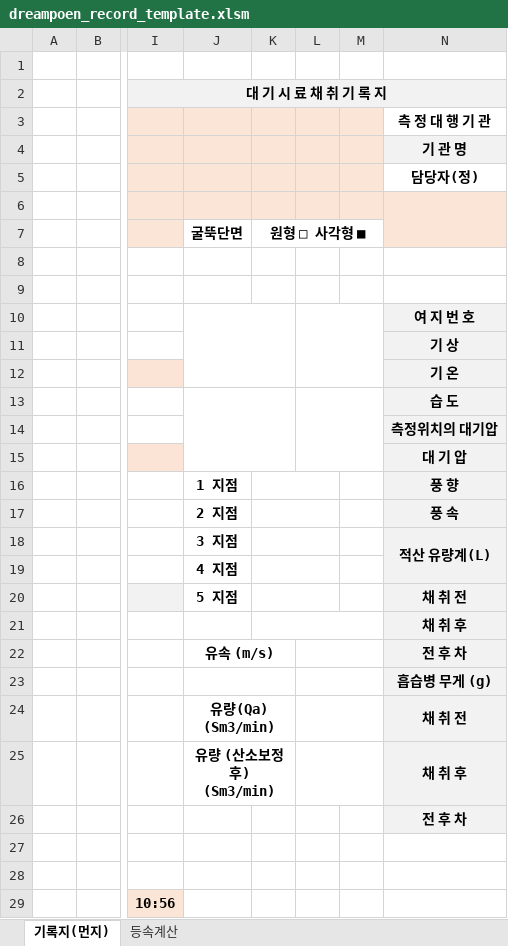
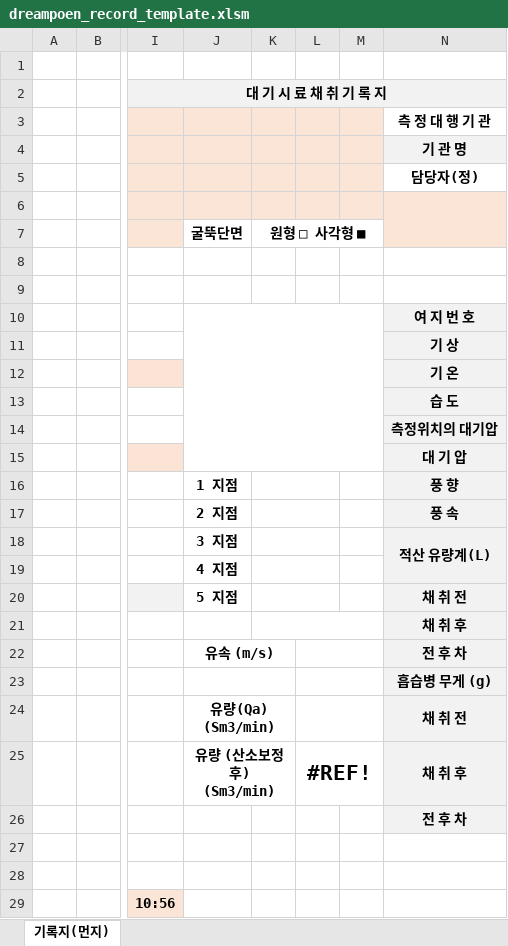
Before and after one commit to dreamforen/dreampoen-sample-record, an Excel workbook: dreampoen_record_template.xlsm, sheet 기록지(먼지), drawn as a sheet; only a part is shown, gaps mark what is left out; values as stored, in another font and other column widths than the file's, no borders; charts and pictures not drawn; the diff names each change by its address in the sheet, - before the commit and + after, or states it on an @@ line.

```diff
--- a/dreampoen_record_template.xlsm (sheet 기록지(먼지))
+++ b/dreampoen_record_template.xlsm (sheet 기록지(먼지))
-sheet tab: 등속계산
-J10:K12 merged
+J10:M15 merged
-L10:M12 merged
-J13:K15 merged
-L13:M15 merged
-L25: (empty)
+L25: #REF!
```
Also changed, not shown: charts or pictures, 4 other files.
